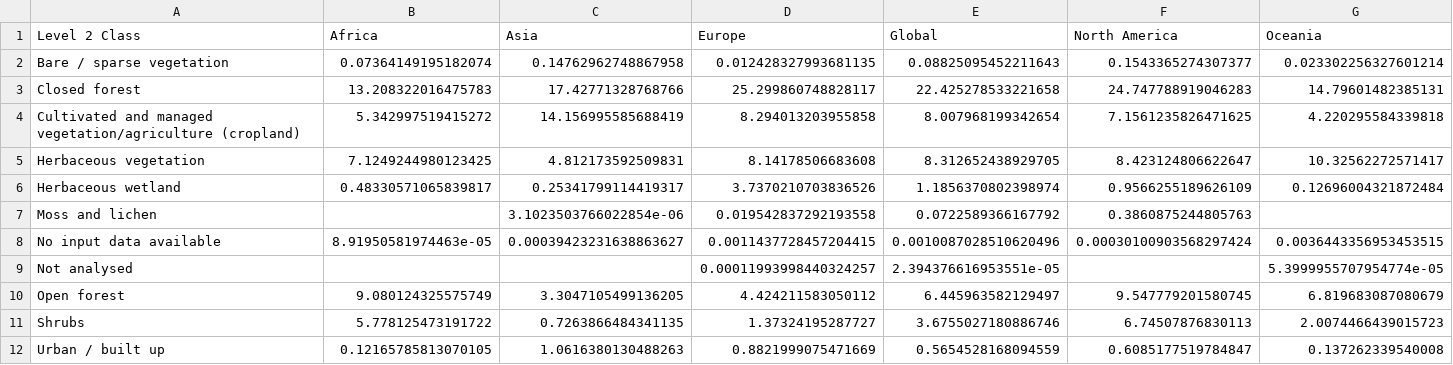
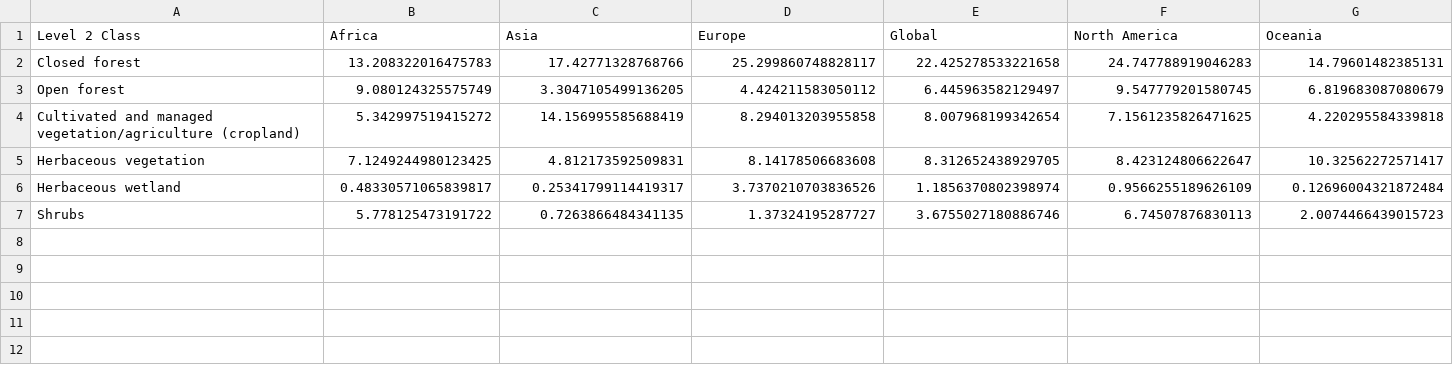
Before and after one commit to sbsimo/webtools, a CSV file: data/act_veg_by_cont.csv, drawn as a sheet; only a part is shown; removed rows and columns are numbered as before the commit, all else as after; rows hold the shown columns only; the diff names each change by its address in the sheet, - before the commit and + after, or states it on an @@ line.

Commit message:
improve active vegetation by continent

```diff
--- a/data/act_veg_by_cont.csv
+++ b/data/act_veg_by_cont.csv
-row 2: Bare / sparse vegetation | 0.07364149195182074 | 0.14762962748867958 | 0.012428327993681135 | 0.08825095452211643 | 0.1543365274307377 | 0.023302256327601214
@@ row 10 moved to row 3: Open forest @@
-row 7: Moss and lichen |  | 3.1023503766022854e-06 | 0.019542837292193558 | 0.0722589366167792 | 0.3860875244805763
-row 8: No input data available | 8.91950581974463e-05 | 0.00039423231638863627 | 0.0011437728457204415 | 0.0010087028510620496 | 0.00030100903568297424 | 0.0036443356953453515
-row 9: Not analysed |  |  | 0.00011993998440324257 | 2.394376616953551e-05 |  | 5.3999955707954774e-05
-row 12: Urban / built up | 0.12165785813070105 | 1.0616380130488263 | 0.8821999075471669 | 0.5654528168094559 | 0.6085177519784847 | 0.137262339540008
```
Also changed, not shown: 2 other files.
